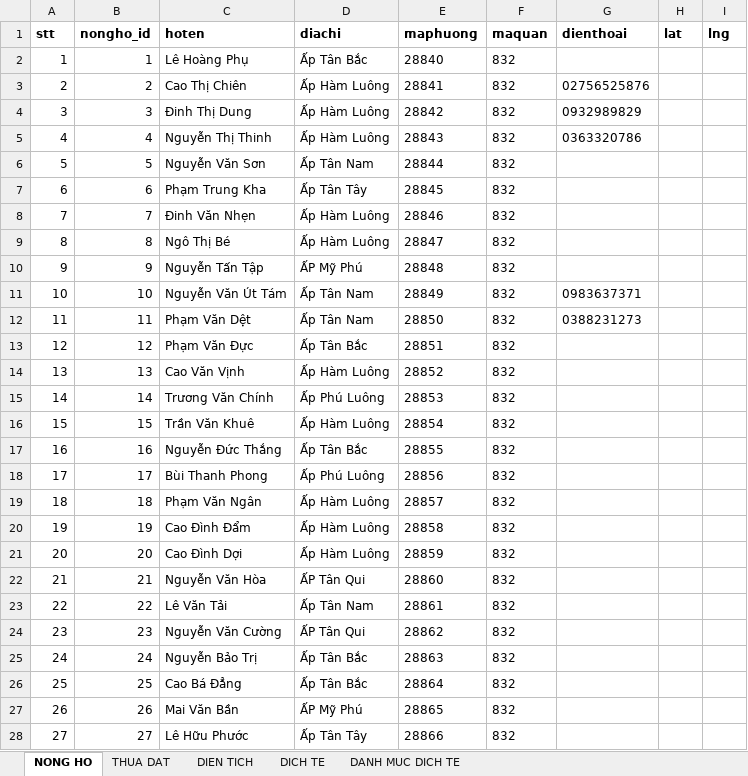
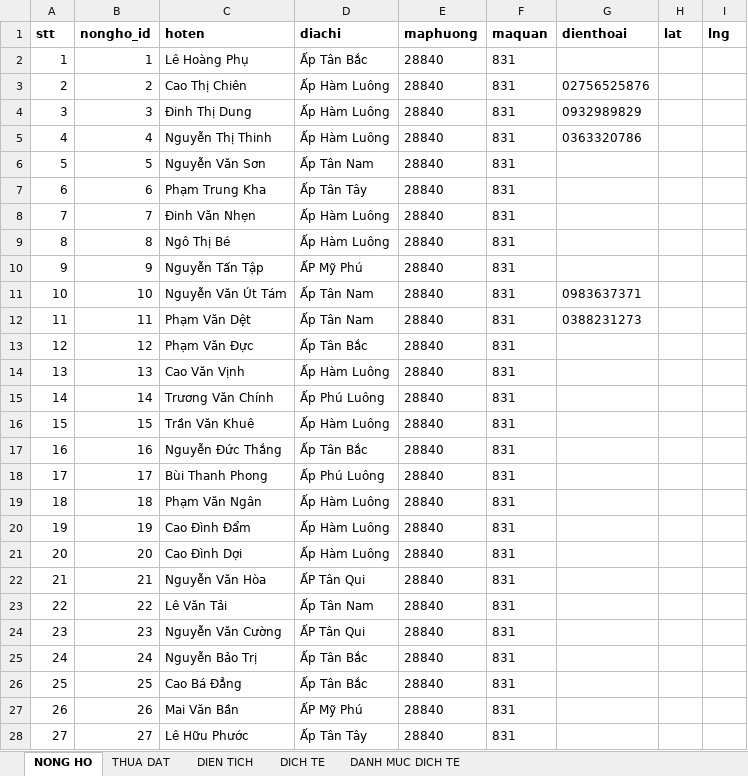
Before and after one commit to ttungbmt/HCMGIS_Caytrong, an Excel workbook: backend-app/public/imports/tanphu.xlsx, sheet NONG HO, drawn as a sheet; only a part is shown; values as stored, in another font and other column widths than the file's, no borders; the diff covers the shown part only; the diff names each change by its address in the sheet, - before the commit and + after, or states it on an @@ line.

```diff
--- a/backend-app/public/imports/tanphu.xlsx (sheet NONG HO)
+++ b/backend-app/public/imports/tanphu.xlsx (sheet NONG HO)
-F2:F28 (maquan): 832
+F2:F28 (maquan): 831
-E3 (maphuong): 28841
+E3 (maphuong): 28840
-E4 (maphuong): 28842
+E4 (maphuong): 28840
-E5 (maphuong): 28843
+E5 (maphuong): 28840
-E6 (maphuong): 28844
+E6 (maphuong): 28840
-E7 (maphuong): 28845
+E7 (maphuong): 28840
-E8 (maphuong): 28846
+E8 (maphuong): 28840
-E9 (maphuong): 28847
+E9 (maphuong): 28840
-E10 (maphuong): 28848
+E10 (maphuong): 28840
-E11 (maphuong): 28849
+E11 (maphuong): 28840
-E12 (maphuong): 28850
+E12 (maphuong): 28840
-E13 (maphuong): 28851
+E13 (maphuong): 28840
-E14 (maphuong): 28852
+E14 (maphuong): 28840
-E15 (maphuong): 28853
+E15 (maphuong): 28840
-E16 (maphuong): 28854
+E16 (maphuong): 28840
-E17 (maphuong): 28855
+E17 (maphuong): 28840
-E18 (maphuong): 28856
+E18 (maphuong): 28840
-E19 (maphuong): 28857
+E19 (maphuong): 28840
-E20 (maphuong): 28858
+E20 (maphuong): 28840
-E21 (maphuong): 28859
+E21 (maphuong): 28840
-E22 (maphuong): 28860
+E22 (maphuong): 28840
-E23 (maphuong): 28861
+E23 (maphuong): 28840
-E24 (maphuong): 28862
+E24 (maphuong): 28840
-E25 (maphuong): 28863
+E25 (maphuong): 28840
-E26 (maphuong): 28864
+E26 (maphuong): 28840
-E27 (maphuong): 28865
+E27 (maphuong): 28840
-E28 (maphuong): 28866
+E28 (maphuong): 28840
```
Also changed, not shown: 42 edited cells elsewhere in this sheet, backend-app/public/imports/giaolong.xlsx, 12 other files.
